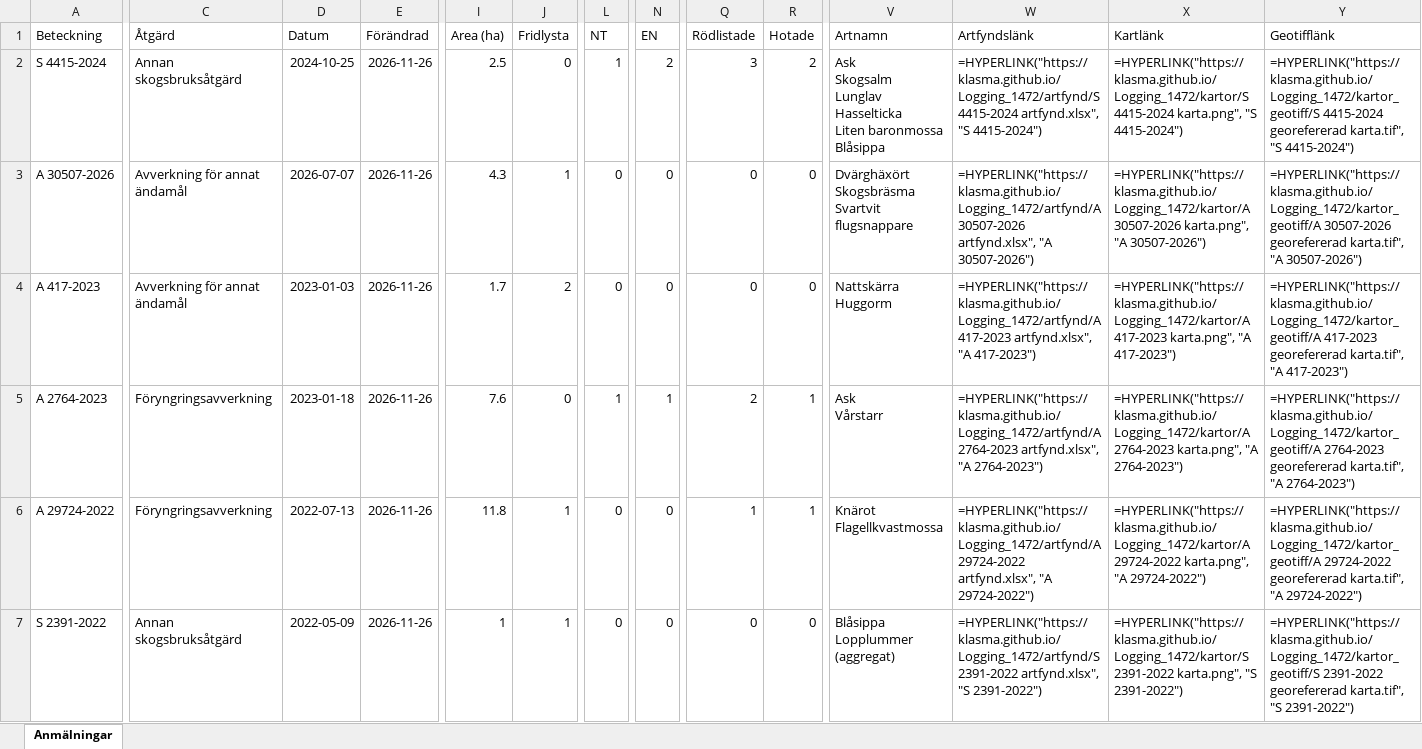
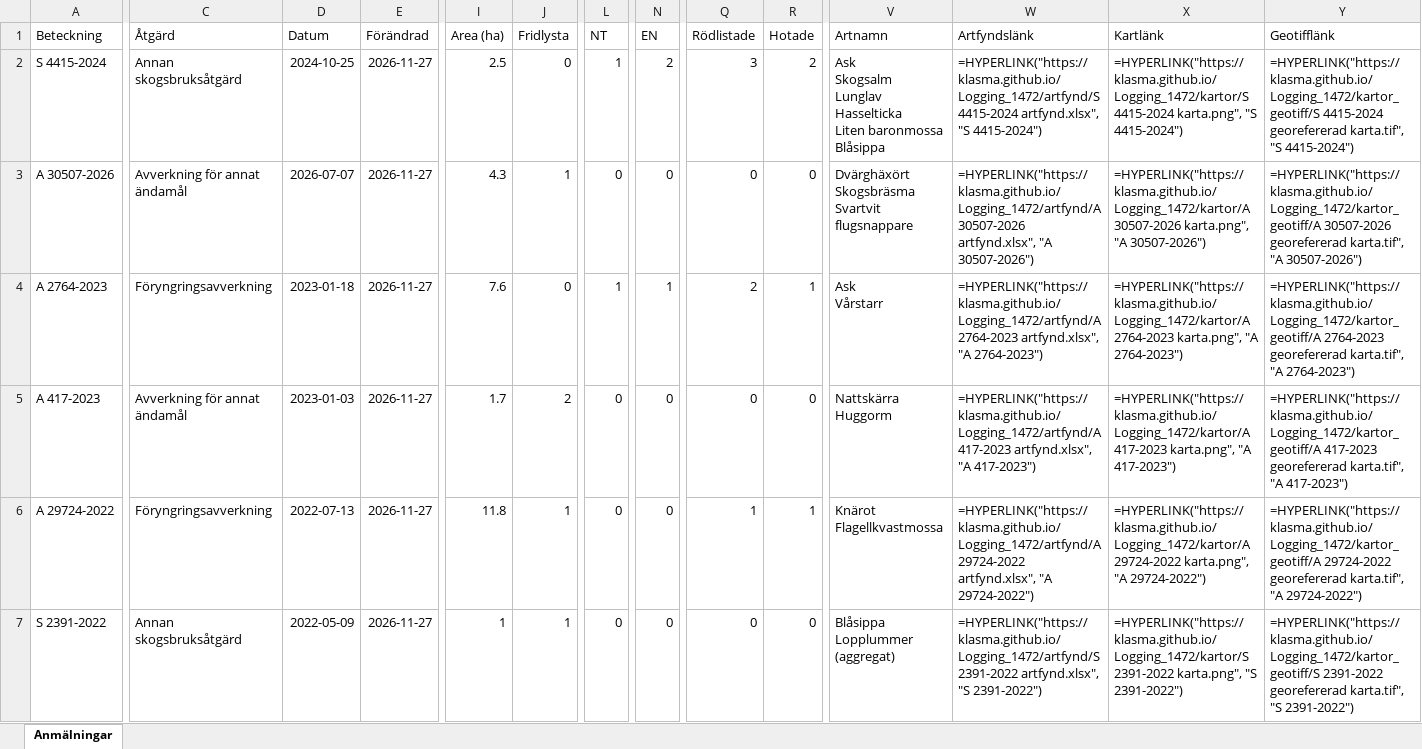
Before and after one commit to klasma/Logging_1472, an Excel workbook: Översikt TIBRO.xlsx, sheet Anmälningar, drawn as a sheet; only a part is shown, gaps mark what is left out; values as stored, in another font and other column widths than the file's, no borders; formulas without a stored value are shown as written; ↵ is a line break in a cell; the diff covers the shown part only; the diff names each change by its address in the sheet, - before the commit and + after, or states it on an @@ line.

```diff
--- a/Översikt TIBRO.xlsx (sheet Anmälningar)
+++ b/Översikt TIBRO.xlsx (sheet Anmälningar)
-E2:E7 (Förändrad): 2026-11-26
+E2:E7 (Förändrad): 2026-11-27
-A4 (Beteckning): A 417-2023
+A4 (Beteckning): A 2764-2023
-C4 (Åtgärd): Avverkning för annat ändamål
+C4 (Åtgärd): Föryngringsavverkning
-D4 (Datum): 2023-01-03
+D4 (Datum): 2023-01-18
-I4 (Area (ha)): 1.7
+I4 (Area (ha)): 7.6
-J4 (Fridlysta): 2
+J4 (Fridlysta): 0
-L4 (NT): 0
+L4 (NT): 1
-N4 (EN): 0
+N4 (EN): 1
-Q4 (Rödlistade): 0
+Q4 (Rödlistade): 2
-R4 (Hotade): 0
+R4 (Hotade): 1
-V4 (Artnamn): Nattskärra ↵ Huggorm
+V4 (Artnamn): Ask ↵ Vårstarr
-W4 (Artfyndslänk): =HYPERLINK("https://klasma.github.io/Logging_1472/artfynd/A 417-2023 artfynd.xlsx", "A 417-2023")
+W4 (Artfyndslänk): =HYPERLINK("https://klasma.github.io/Logging_1472/artfynd/A 2764-2023 artfynd.xlsx", "A 2764-2023")
-X4 (Kartlänk): =HYPERLINK("https://klasma.github.io/Logging_1472/kartor/A 417-2023 karta.png", "A 417-2023")
+X4 (Kartlänk): =HYPERLINK("https://klasma.github.io/Logging_1472/kartor/A 2764-2023 karta.png", "A 2764-2023")
-Y4 (Geotifflänk): =HYPERLINK("https://klasma.github.io/Logging_1472/kartor_geotiff/A 417-2023 georefererad karta.tif", "A 417-2023")
+Y4 (Geotifflänk): =HYPERLINK("https://klasma.github.io/Logging_1472/kartor_geotiff/A 2764-2023 georefererad karta.tif", "A 2764-2023")
-A5 (Beteckning): A 2764-2023
+A5 (Beteckning): A 417-2023
-C5 (Åtgärd): Föryngringsavverkning
+C5 (Åtgärd): Avverkning för annat ändamål
-D5 (Datum): 2023-01-18
+D5 (Datum): 2023-01-03
-I5 (Area (ha)): 7.6
+I5 (Area (ha)): 1.7
-J5 (Fridlysta): 0
+J5 (Fridlysta): 2
-L5 (NT): 1
+L5 (NT): 0
-N5 (EN): 1
+N5 (EN): 0
-Q5 (Rödlistade): 2
+Q5 (Rödlistade): 0
-R5 (Hotade): 1
+R5 (Hotade): 0
-V5 (Artnamn): Ask ↵ Vårstarr
+V5 (Artnamn): Nattskärra ↵ Huggorm
-W5 (Artfyndslänk): =HYPERLINK("https://klasma.github.io/Logging_1472/artfynd/A 2764-2023 artfynd.xlsx", "A 2764-2023")
+W5 (Artfyndslänk): =HYPERLINK("https://klasma.github.io/Logging_1472/artfynd/A 417-2023 artfynd.xlsx", "A 417-2023")
-X5 (Kartlänk): =HYPERLINK("https://klasma.github.io/Logging_1472/kartor/A 2764-2023 karta.png", "A 2764-2023")
+X5 (Kartlänk): =HYPERLINK("https://klasma.github.io/Logging_1472/kartor/A 417-2023 karta.png", "A 417-2023")
-Y5 (Geotifflänk): =HYPERLINK("https://klasma.github.io/Logging_1472/kartor_geotiff/A 2764-2023 georefererad karta.tif", "A 2764-2023")
+Y5 (Geotifflänk): =HYPERLINK("https://klasma.github.io/Logging_1472/kartor_geotiff/A 417-2023 georefererad karta.tif", "A 417-2023")
```
Also changed, not shown: 567 edited cells elsewhere in this sheet, artfynd/A 2763-2023 artfynd.xlsx, artfynd/A 2764-2023 artfynd.xlsx, 51 other files.
